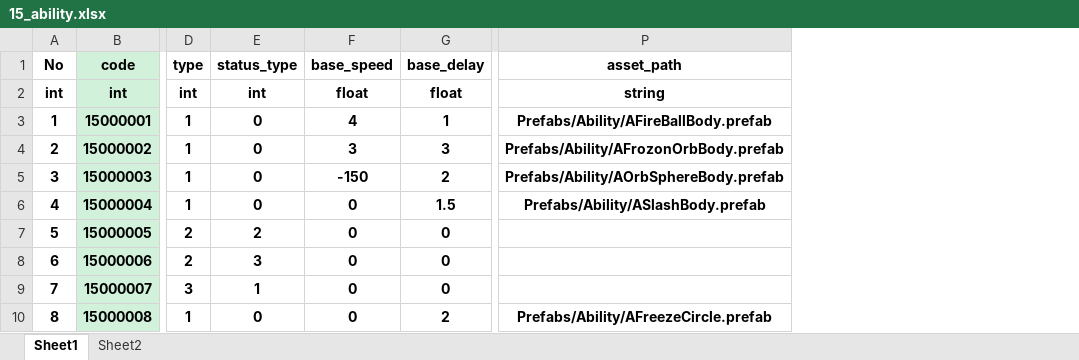
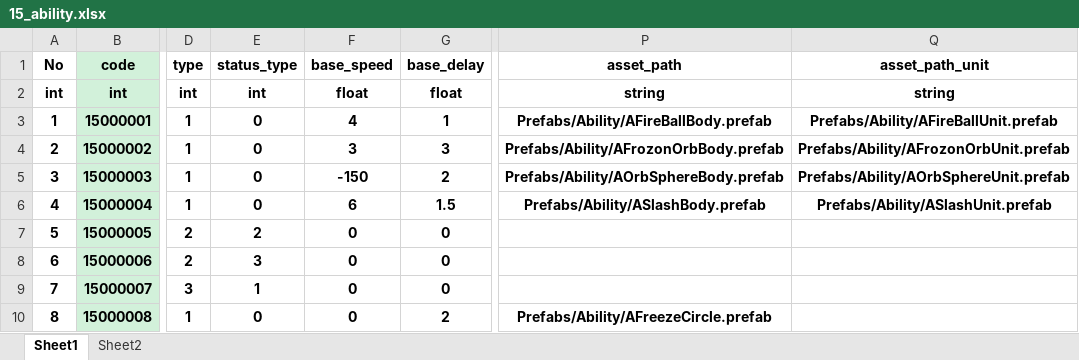
Before and after one commit to hoon-geekdev/EEAClient, an Excel workbook: Excel/15_ability.xlsx, sheet Sheet1, drawn as a sheet; only a part is shown, gaps mark what is left out; values as stored, in another font and other column widths than the file's, no borders; the diff names each change by its address in the sheet, - before the commit and + after, or states it on an @@ line.

```diff
--- a/Excel/15_ability.xlsx (sheet Sheet1)
+++ b/Excel/15_ability.xlsx (sheet Sheet1)
+column Q (asset_path_unit), rows 2-6: string | Prefabs/Ability/AFireBallUnit.prefab | Prefabs/Ability/AFrozonOrbUnit.prefab | Prefabs/Ability/AOrbSphereUnit.prefab | Prefabs/Ability/ASlashUnit.prefab
-F6 (base_speed): 0
+F6 (base_speed): 6
```
Also changed, not shown: 18 other files.
